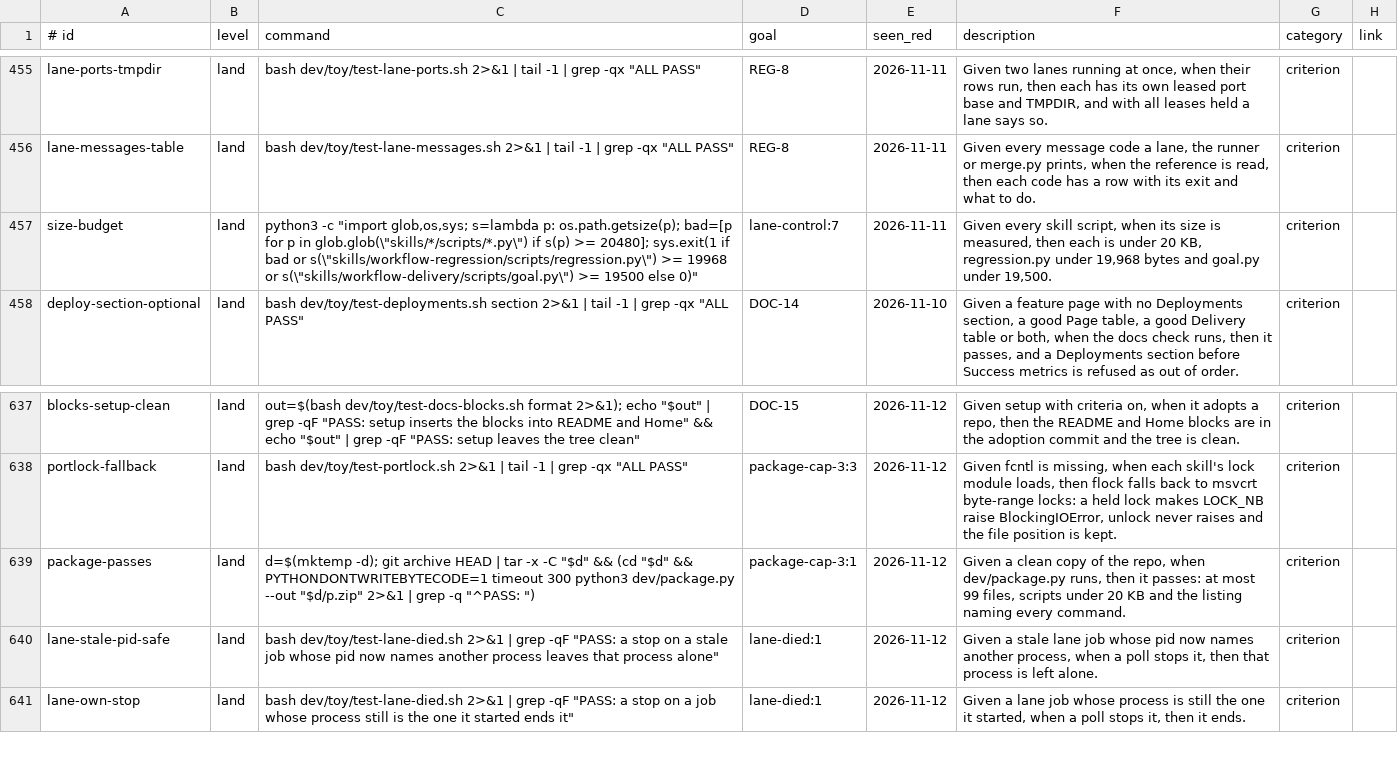
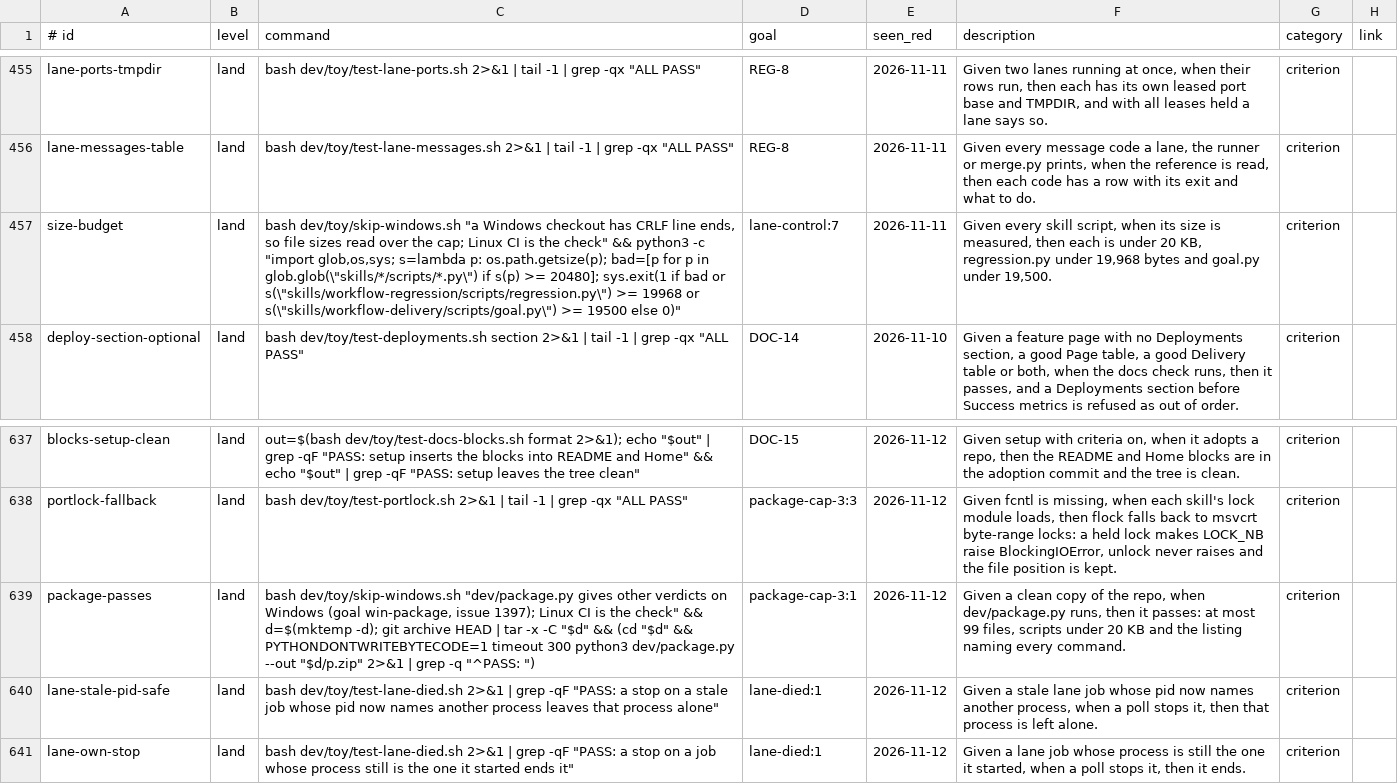
Before and after one commit to jcl2018/agent-workflow-template, a TSV file: .loop/regression.tsv, drawn as a sheet; only a part is shown, gaps mark what is left out; the diff names each change by its address in the sheet, - before the commit and + after, or states it on an @@ line.

```diff
--- a/.loop/regression.tsv
+++ b/.loop/regression.tsv
-C457 (command): python3 -c…
+C457 (command): bash dev/toy/skip-windows.sh "a Windows checkout has CRLF line ends, so file sizes read over the cap; Linux CI is the check" && python3 -c…
-C639 (command): d=$(mktemp -d);…
+C639 (command): bash dev/toy/skip-windows.sh "dev/package.py gives other verdicts on Windows (goal win-package, issue 1397); Linux CI is the check" && d=$(mktemp -d);…
```
